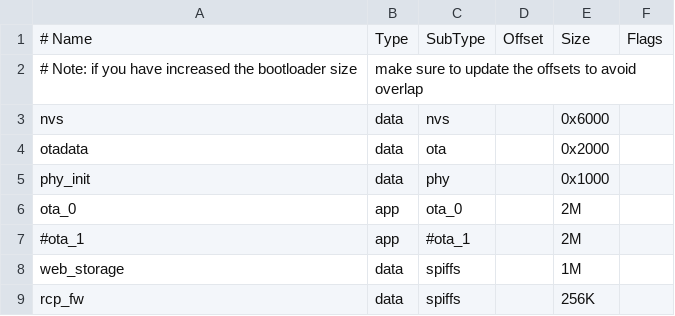
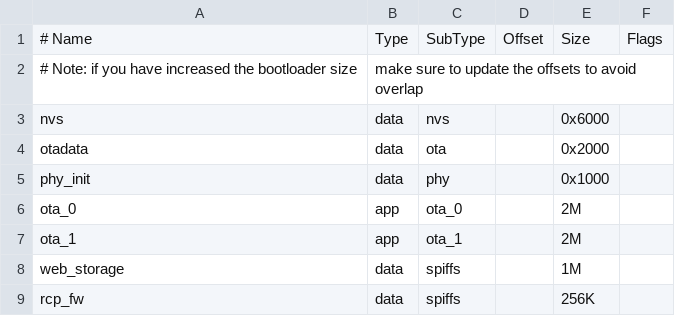
Before and after one commit to mozolin/matter-thread, a CSV file: apps/esp-thread-br/optimized/examples/basic_thread_border_router/partitions.csv, drawn as a sheet.

```diff
--- a/apps/esp-thread-br/optimized/examples/basic_thread_border_router/partitions.csv
+++ b/apps/esp-thread-br/optimized/examples/basic_thread_border_router/partitions.csv
@@ -6,3 +6,3 @@ phy_init,   data, phy,      , 0x1000,
 ota_0,      app,  ota_0,    , 2M,
-#ota_1,      app,  #ota_1,    , 2M,
+ota_1,      app,  ota_1,    , 2M,
 web_storage,data, spiffs,   , 1M,
```
Also changed, not shown: 14 other files.
